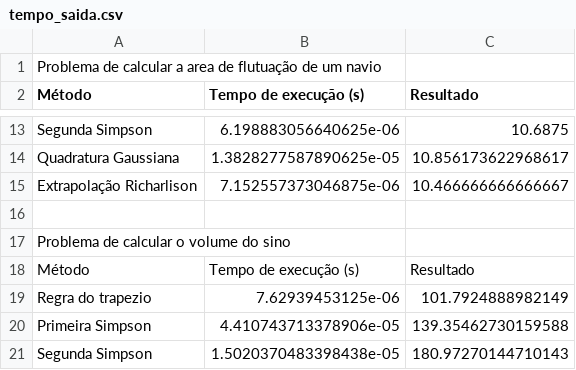
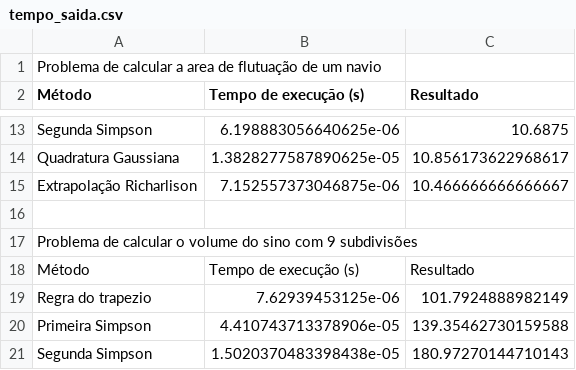
Before and after one commit to joaopaulocunhafaria/Integra-o-MNC, a CSV file: datasets/output/tempo_saida.csv, drawn as a sheet; only a part is shown, gaps mark what is left out; the diff covers the shown part only.

Commit message:
Adicionando resultados com diferentes subdivisões

```diff
--- a/datasets/output/tempo_saida.csv
+++ b/datasets/output/tempo_saida.csv
@@ -16,3 +16,3 @@ Extrapolação Richarlison ,7.152557373046875e-06,10.466666666666667
 
-Problema de calcular o volume do sino
+Problema de calcular o volume do sino com 9 subdivisões
 Método,Tempo de execução (s),Resultado
```
Also changed, not shown: 24 added rows elsewhere in this file, 1 other file.
